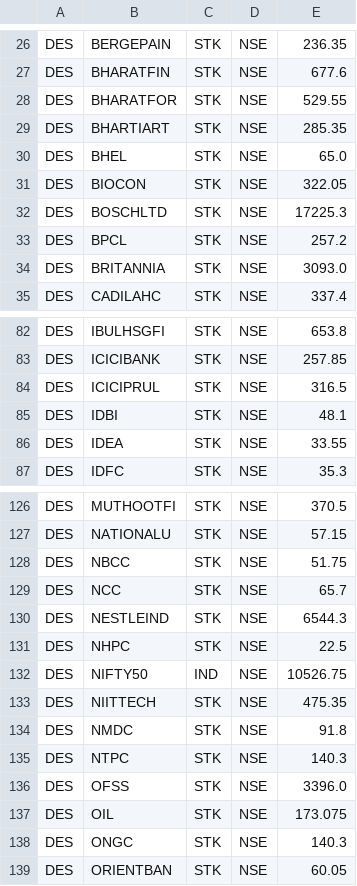
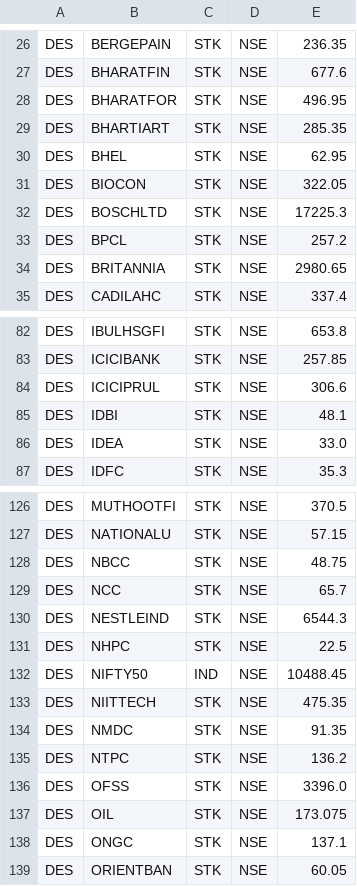
Before and after one commit to reservoirinvest/lab, a CSV file: zdata/put_threshold.csv, drawn as a sheet; only a part is shown, gaps mark what is left out; the diff covers the shown part only.

```diff
--- a/zdata/put_threshold.csv
+++ b/zdata/put_threshold.csv
@@ -27,5 +27,5 @@ DES,BERGEPAIN,STK,NSE,236.35
 DES,BHARATFIN,STK,NSE,677.6
-DES,BHARATFOR,STK,NSE,529.55
+DES,BHARATFOR,STK,NSE,496.95
 DES,BHARTIART,STK,NSE,285.35
-DES,BHEL,STK,NSE,65.0
+DES,BHEL,STK,NSE,62.95
 DES,BIOCON,STK,NSE,322.05
@@ -33,3 +33,3 @@ DES,BOSCHLTD,STK,NSE,17225.3
 DES,BPCL,STK,NSE,257.2
-DES,BRITANNIA,STK,NSE,3093.0
+DES,BRITANNIA,STK,NSE,2980.65
 DES,CADILAHC,STK,NSE,337.4
@@ -83,5 +83,5 @@ DES,IBULHSGFI,STK,NSE,653.8
 DES,ICICIBANK,STK,NSE,257.85
-DES,ICICIPRUL,STK,NSE,316.5
+DES,ICICIPRUL,STK,NSE,306.6
 DES,IDBI,STK,NSE,48.1
-DES,IDEA,STK,NSE,33.55
+DES,IDEA,STK,NSE,33.0
 DES,IDFC,STK,NSE,35.3
@@ -127,3 +127,3 @@ DES,MUTHOOTFI,STK,NSE,370.5
 DES,NATIONALU,STK,NSE,57.15
-DES,NBCC,STK,NSE,51.75
+DES,NBCC,STK,NSE,48.75
 DES,NCC,STK,NSE,65.7
@@ -131,9 +131,9 @@ DES,NESTLEIND,STK,NSE,6544.3
 DES,NHPC,STK,NSE,22.5
-DES,NIFTY50,IND,NSE,10526.75
+DES,NIFTY50,IND,NSE,10488.45
 DES,NIITTECH,STK,NSE,475.35
-DES,NMDC,STK,NSE,91.8
-DES,NTPC,STK,NSE,140.3
+DES,NMDC,STK,NSE,91.35
+DES,NTPC,STK,NSE,136.2
 DES,OFSS,STK,NSE,3396.0
 DES,OIL,STK,NSE,173.075
-DES,ONGC,STK,NSE,140.3
+DES,ONGC,STK,NSE,137.1
 DES,ORIENTBAN,STK,NSE,60.05
```
Also changed, not shown: 15 edited cells elsewhere in this file, zdata/put_threshold1.csv, 12 other files.
